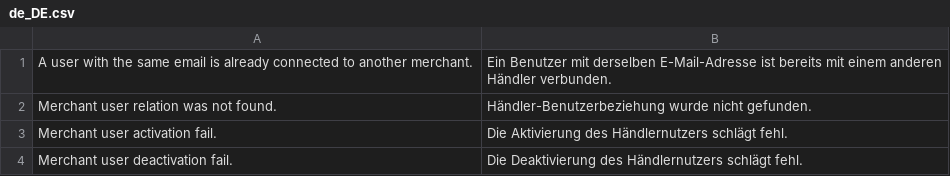
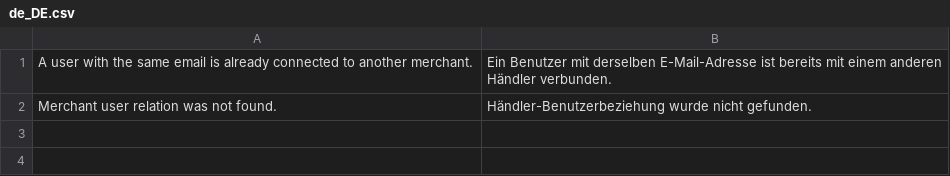
Before and after one commit to spryker/merchant-user, a CSV file: data/translations/de_DE.csv, drawn as a sheet; the diff names each change by its address in the sheet, - before the commit and + after, or states it on an @@ line.

```diff
--- a/data/translations/de_DE.csv
+++ b/data/translations/de_DE.csv
-row 3: Merchant user activation fail. | Die Aktivierung des Händlernutzers schlägt fehl.
-row 4: Merchant user deactivation fail. | Die Deaktivierung des Händlernutzers schlägt fehl.
```
Also changed, not shown: data/translations/en_US.csv, 14 other files.
